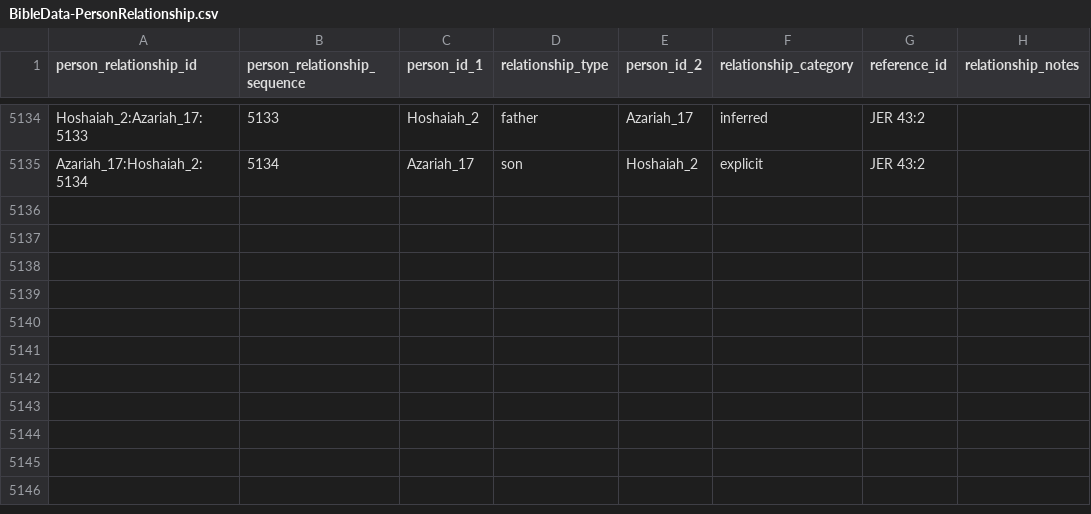
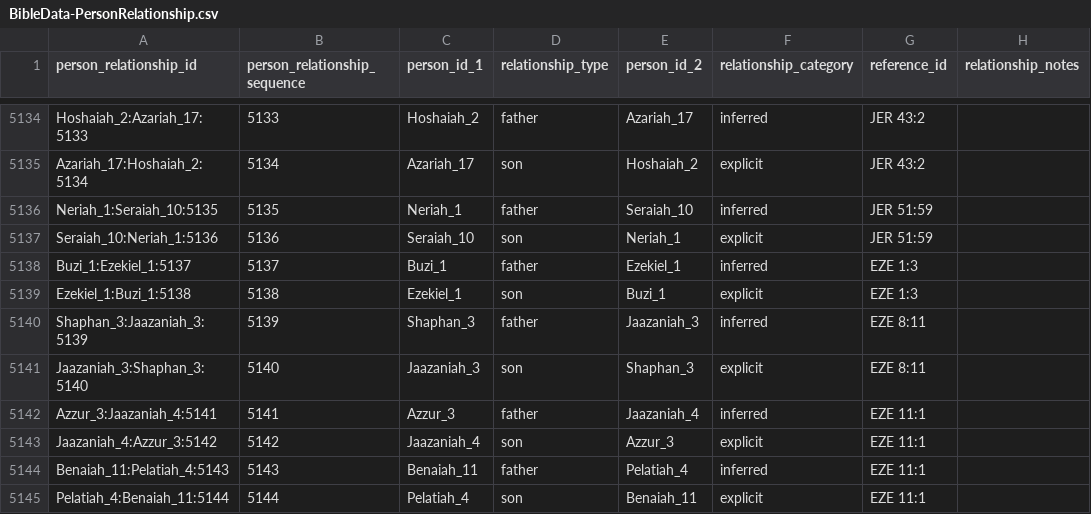
Before and after one commit to BradyStephenson/bible-data, a CSV file: BibleData-PersonRelationship.csv, drawn as a sheet; only a part is shown, gaps mark what is left out.

Commit message:
Additions through EZE 16:2
new entries

```diff
--- a/BibleData-PersonRelationship.csv
+++ b/BibleData-PersonRelationship.csv
@@ -5135 +5135,11 @@ Hoshaiah_2:Azariah_17:5133,5133,Hoshaiah_2,father,Azariah_17,inferred,JER 43:2,
 Azariah_17:Hoshaiah_2:5134,5134,Azariah_17,son,Hoshaiah_2,explicit,JER 43:2,
+Neriah_1:Seraiah_10:5135,5135,Neriah_1,father,Seraiah_10,inferred,JER 51:59,
+Seraiah_10:Neriah_1:5136,5136,Seraiah_10,son,Neriah_1,explicit,JER 51:59,
+Buzi_1:Ezekiel_1:5137,5137,Buzi_1,father,Ezekiel_1,inferred,EZE 1:3,
+Ezekiel_1:Buzi_1:5138,5138,Ezekiel_1,son,Buzi_1,explicit,EZE 1:3,
+Shaphan_3:Jaazaniah_3:5139,5139,Shaphan_3,father,Jaazaniah_3,inferred,EZE 8:11,
+Jaazaniah_3:Shaphan_3:5140,5140,Jaazaniah_3,son,Shaphan_3,explicit,EZE 8:11,
+Azzur_3:Jaazaniah_4:5141,5141,Azzur_3,father,Jaazaniah_4,inferred,EZE 11:1,
+Jaazaniah_4:Azzur_3:5142,5142,Jaazaniah_4,son,Azzur_3,explicit,EZE 11:1,
+Benaiah_11:Pelatiah_4:5143,5143,Benaiah_11,father,Pelatiah_4,inferred,EZE 11:1,
+Pelatiah_4:Benaiah_11:5144,5144,Pelatiah_4,son,Benaiah_11,explicit,EZE 11:1,
```
